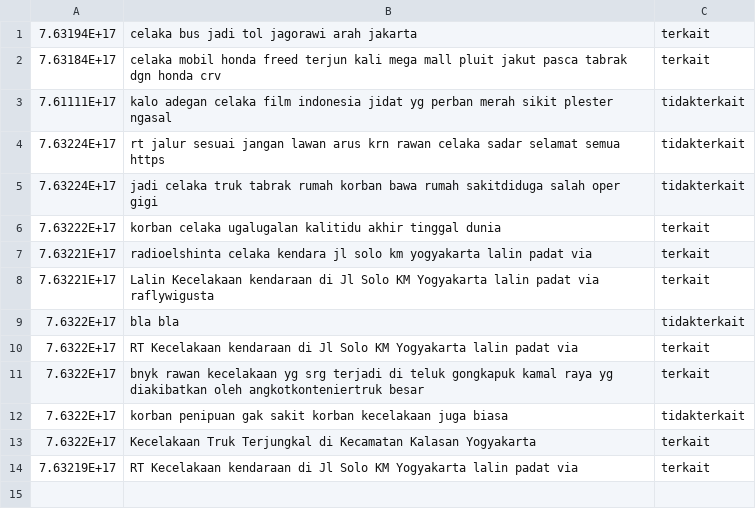
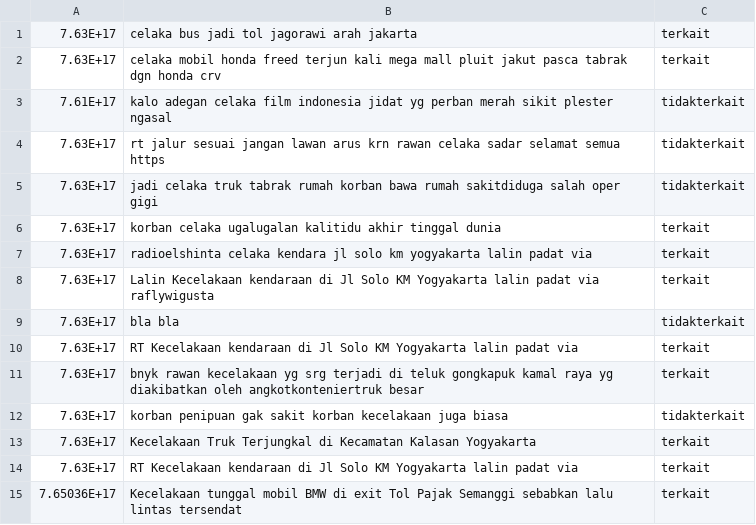
Before and after one commit to catris25/tweetmining, a CSV file: src/testing.csv, drawn as a sheet.

```diff
--- a/src/testing.csv
+++ b/src/testing.csv
@@ -1,14 +1,15 @@
-7.63194E+17,celaka bus jadi tol jagorawi arah jakarta,terkait
-7.63184E+17,celaka mobil honda freed terjun kali mega mall pluit jakut pasca tabrak dgn honda crv,terkait
-7.61111E+17,kalo adegan celaka film indonesia jidat yg perban merah sikit plester ngasal,tidakterkait
-7.63224E+17,rt jalur sesuai jangan lawan arus krn rawan celaka sadar selamat semua https,tidakterkait
-7.63224E+17,jadi celaka truk tabrak rumah korban bawa rumah sakitdiduga salah oper gigi,tidakterkait
-7.63222E+17,korban celaka ugalugalan kalitidu akhir tinggal dunia,terkait
-7.63221E+17,radioelshinta celaka kendara jl solo km yogyakarta lalin padat via,terkait
-7.63221E+17,Lalin  Kecelakaan kendaraan di Jl Solo KM  Yogyakarta lalin padat via raflywigusta ,terkait
-7.6322E+17,bla bla ,tidakterkait
-7.6322E+17,RT  Kecelakaan kendaraan di Jl Solo KM  Yogyakarta lalin padat via ,terkait
-7.6322E+17,bnyk rawan kecelakaan yg srg terjadi di teluk gongkapuk kamal raya yg diakibatkan oleh angkotkonteniertruk besar,terkait
-7.6322E+17,korban penipuan gak sakit korban kecelakaan juga biasa,tidakterkait
-7.6322E+17,Kecelakaan Truk Terjungkal di Kecamatan Kalasan Yogyakarta ,terkait
-7.63219E+17,RT  Kecelakaan kendaraan di Jl Solo KM  Yogyakarta lalin padat via ,terkait
+7.63E+17,celaka bus jadi tol jagorawi arah jakarta,terkait
+7.63E+17,celaka mobil honda freed terjun kali mega mall pluit jakut pasca tabrak dgn honda crv,terkait
+7.61E+17,kalo adegan celaka film indonesia jidat yg perban merah sikit plester ngasal,tidakterkait
+7.63E+17,rt jalur sesuai jangan lawan arus krn rawan celaka sadar selamat semua https,tidakterkait
+7.63E+17,jadi celaka truk tabrak rumah korban bawa rumah sakitdiduga salah oper gigi,tidakterkait
+7.63E+17,korban celaka ugalugalan kalitidu akhir tinggal dunia,terkait
+7.63E+17,radioelshinta celaka kendara jl solo km yogyakarta lalin padat via,terkait
+7.63E+17,Lalin  Kecelakaan kendaraan di Jl Solo KM  Yogyakarta lalin padat via raflywigusta ,terkait
+7.63E+17,bla bla ,tidakterkait
+7.63E+17,RT  Kecelakaan kendaraan di Jl Solo KM  Yogyakarta lalin padat via ,terkait
+7.63E+17,bnyk rawan kecelakaan yg srg terjadi di teluk gongkapuk kamal raya yg diakibatkan oleh angkotkonteniertruk besar,terkait
+7.63E+17,korban penipuan gak sakit korban kecelakaan juga biasa,tidakterkait
+7.63E+17,Kecelakaan Truk Terjungkal di Kecamatan Kalasan Yogyakarta ,terkait
+7.63E+17,RT  Kecelakaan kendaraan di Jl Solo KM  Yogyakarta lalin padat via ,terkait
+7.65036E+17,Kecelakaan tunggal mobil BMW di exit Tol Pajak Semanggi sebabkan lalu lintas tersendat ,terkait
```
Also changed, not shown: 12 other files.
